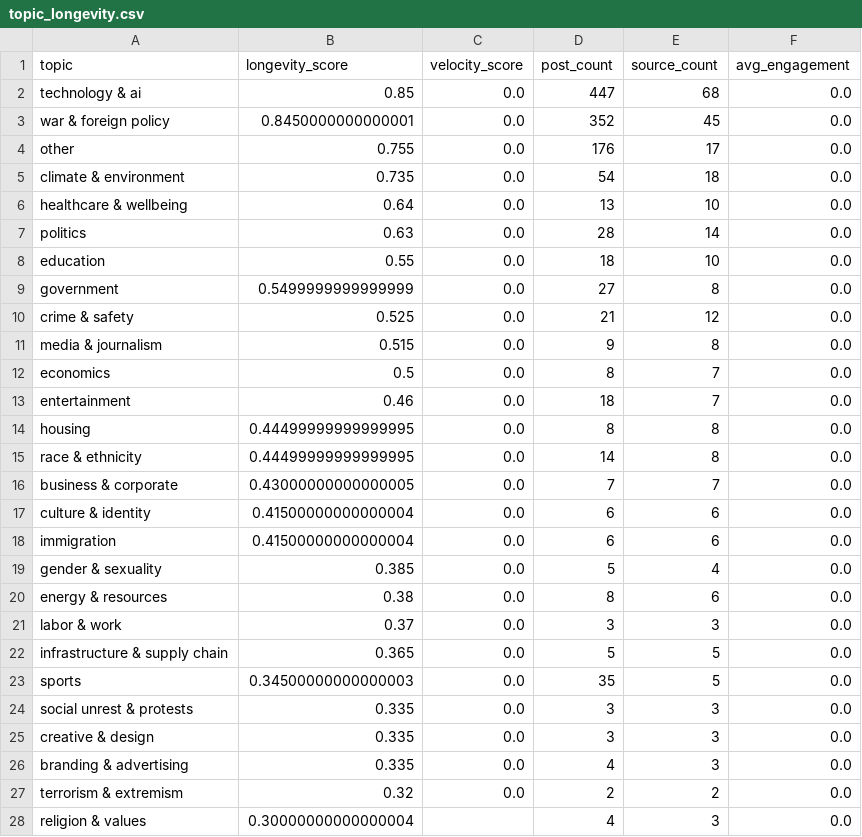
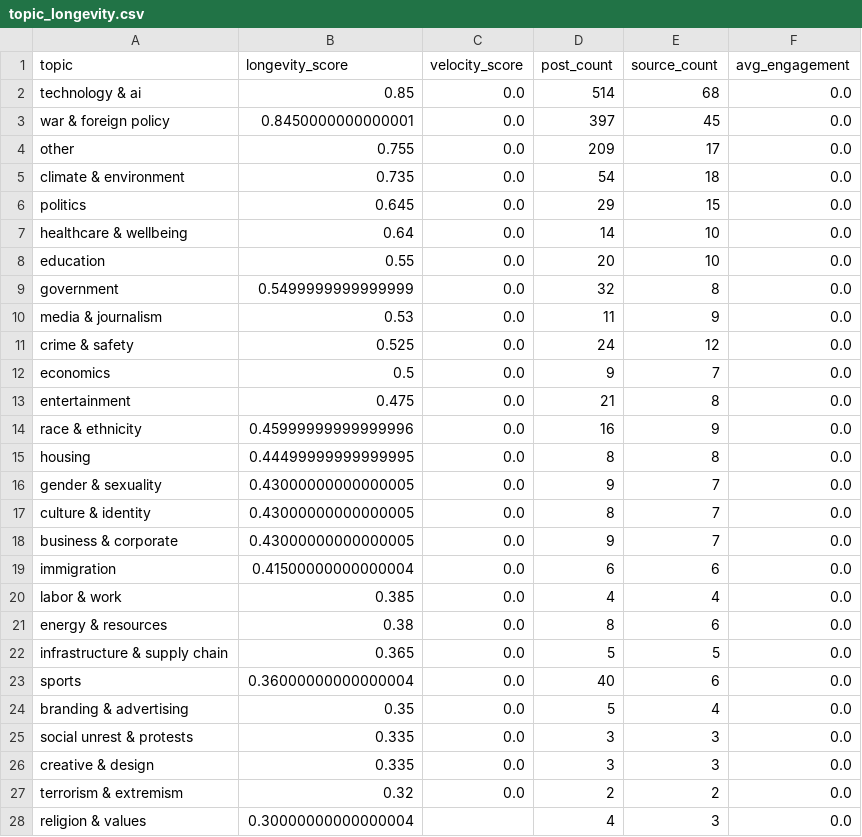
Before and after one commit to Chudetat/moodlight, a CSV file: topic_longevity.csv, drawn as a sheet.

```diff
--- a/topic_longevity.csv
+++ b/topic_longevity.csv
@@ -1,27 +1,27 @@
 topic,longevity_score,velocity_score,post_count,source_count,avg_engagement
-technology & ai,0.85,0.0,447,68,0.0
-war & foreign policy,0.8450000000000001,0.0,352,45,0.0
-other,0.755,0.0,176,17,0.0
+technology & ai,0.85,0.0,514,68,0.0
+war & foreign policy,0.8450000000000001,0.0,397,45,0.0
+other,0.755,0.0,209,17,0.0
 climate & environment,0.735,0.0,54,18,0.0
-healthcare & wellbeing,0.64,0.0,13,10,0.0
-politics,0.63,0.0,28,14,0.0
-education,0.55,0.0,18,10,0.0
-government,0.5499999999999999,0.0,27,8,0.0
-crime & safety,0.525,0.0,21,12,0.0
-media & journalism,0.515,0.0,9,8,0.0
-economics,0.5,0.0,8,7,0.0
-entertainment,0.46,0.0,18,7,0.0
+politics,0.645,0.0,29,15,0.0
+healthcare & wellbeing,0.64,0.0,14,10,0.0
+education,0.55,0.0,20,10,0.0
+government,0.5499999999999999,0.0,32,8,0.0
+media & journalism,0.53,0.0,11,9,0.0
+crime & safety,0.525,0.0,24,12,0.0
+economics,0.5,0.0,9,7,0.0
+entertainment,0.475,0.0,21,8,0.0
+race & ethnicity,0.45999999999999996,0.0,16,9,0.0
 housing,0.44499999999999995,0.0,8,8,0.0
-race & ethnicity,0.44499999999999995,0.0,14,8,0.0
-business & corporate,0.43000000000000005,0.0,7,7,0.0
-culture & identity,0.41500000000000004,0.0,6,6,0.0
+gender & sexuality,0.43000000000000005,0.0,9,7,0.0
+culture & identity,0.43000000000000005,0.0,8,7,0.0
+business & corporate,0.43000000000000005,0.0,9,7,0.0
 immigration,0.41500000000000004,0.0,6,6,0.0
-gender & sexuality,0.385,0.0,5,4,0.0
+labor & work,0.385,0.0,4,4,0.0
 energy & resources,0.38,0.0,8,6,0.0
-labor & work,0.37,0.0,3,3,0.0
 infrastructure & supply chain,0.365,0.0,5,5,0.0
-sports,0.34500000000000003,0.0,35,5,0.0
+sports,0.36000000000000004,0.0,40,6,0.0
+branding & advertising,0.35,0.0,5,4,0.0
 social unrest & protests,0.335,0.0,3,3,0.0
 creative & design,0.335,0.0,3,3,0.0
-branding & advertising,0.335,0.0,4,3,0.0
 terrorism & extremism,0.32,0.0,2,2,0.0
```
Also changed, not shown: markets.csv, topic_density.csv, 5 other files.
